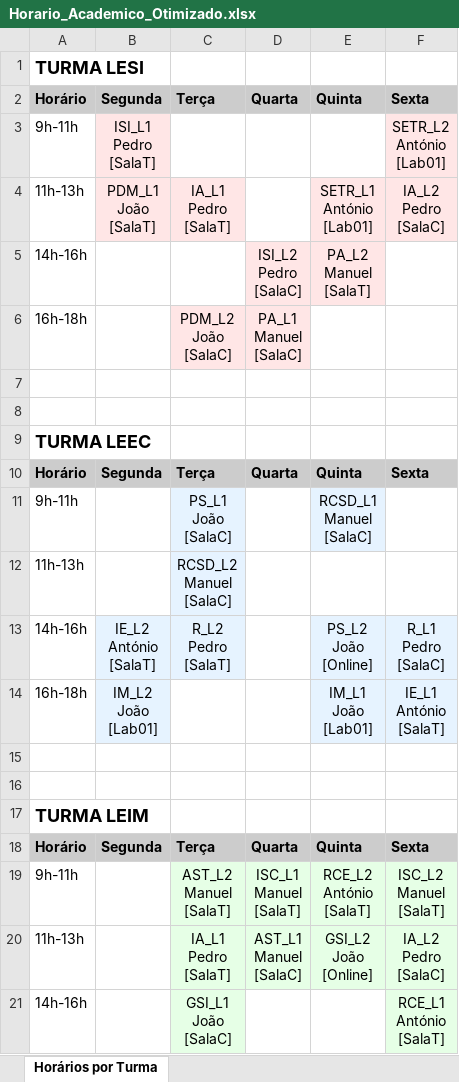
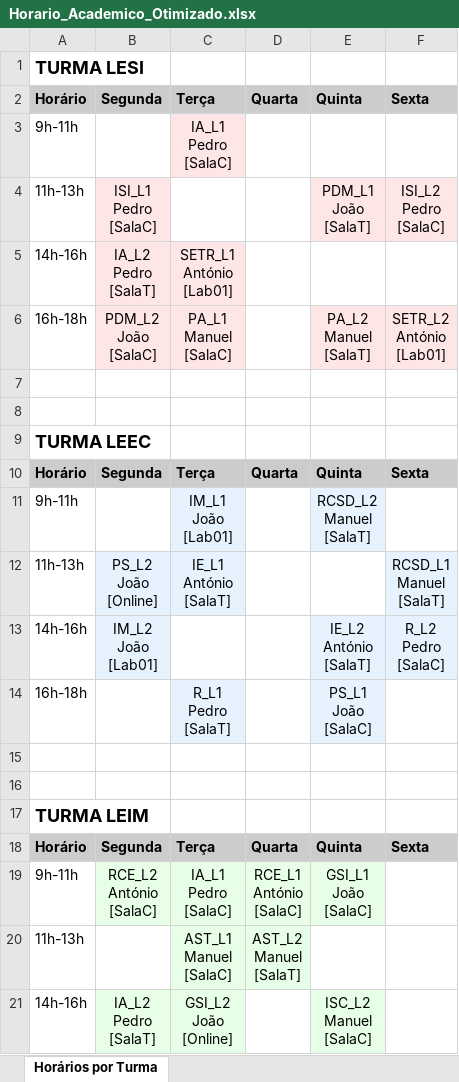
Before and after one commit to ipca-pedro/IA25_P01_G04, an Excel workbook: Horario_Academico_Otimizado.xlsx, sheet Horários por Turma, drawn as a sheet; only a part is shown; values as stored, in another font and other column widths than the file's, no borders; removed rows and columns are numbered as before the commit, all else as after; ↵ is a line break in a cell; the diff covers the shown part only; the diff names each change by its address in the sheet, - before the commit and + after, or states it on an @@ line.

```diff
--- a/Horario_Academico_Otimizado.xlsx (sheet Horários por Turma)
+++ b/Horario_Academico_Otimizado.xlsx (sheet Horários por Turma)
-row 3: 9h-11h | ISI_L1 ↵ Pedro ↵ [SalaT] |  |  |  | SETR_L2 ↵ António ↵ [Lab01]
+row 3: 9h-11h |  | IA_L1 ↵ Pedro ↵ [SalaC]
-B4: PDM_L1 ↵ João ↵ [SalaT]
+B4: ISI_L1 ↵ Pedro ↵ [SalaC]
-C4: IA_L1 ↵ Pedro ↵ [SalaT]
+C4: (empty)
-C4 fill: #FFE6E6
+C4 fill: none
-E4: SETR_L1 ↵ António ↵ [Lab01]
+E4: PDM_L1 ↵ João ↵ [SalaT]
-F4: IA_L2 ↵ Pedro ↵ [SalaC]
+F4: ISI_L2 ↵ Pedro ↵ [SalaC]
-row 5: 14h-16h |  |  | ISI_L2 ↵ Pedro ↵ [SalaC] | PA_L2 ↵ Manuel ↵ [SalaT]
-row 6: 16h-18h |  | PDM_L2 ↵ João ↵ [SalaC] | PA_L1 ↵ Manuel ↵ [SalaC]
+row 5: 14h-16h | IA_L2 ↵ Pedro ↵ [SalaT] | SETR_L1 ↵ António ↵ [Lab01]
+row 6: 16h-18h | PDM_L2 ↵ João ↵ [SalaC] | PA_L1 ↵ Manuel ↵ [SalaC] |  | PA_L2 ↵ Manuel ↵ [SalaT] | SETR_L2 ↵ António ↵ [Lab01]
-C11: PS_L1 ↵ João ↵ [SalaC]
+C11: IM_L1 ↵ João ↵ [Lab01]
-E11: RCSD_L1 ↵ Manuel ↵ [SalaC]
+E11: RCSD_L2 ↵ Manuel ↵ [SalaT]
-row 12: 11h-13h |  | RCSD_L2 ↵ Manuel ↵ [SalaC]
+row 12: 11h-13h | PS_L2 ↵ João ↵ [Online] | IE_L1 ↵ António ↵ [SalaT] |  |  | RCSD_L1 ↵ Manuel ↵ [SalaT]
-B13: IE_L2 ↵ António ↵ [SalaT]
+B13: IM_L2 ↵ João ↵ [Lab01]
-C13: R_L2 ↵ Pedro ↵ [SalaT]
+C13: (empty)
-C13 fill: #E6F3FF
+C13 fill: none
-E13: PS_L2 ↵ João ↵ [Online]
+E13: IE_L2 ↵ António ↵ [SalaT]
-F13: R_L1 ↵ Pedro ↵ [SalaC]
+F13: R_L2 ↵ Pedro ↵ [SalaC]
-row 14: 16h-18h | IM_L2 ↵ João ↵ [Lab01] |  |  | IM_L1 ↵ João ↵ [Lab01] | IE_L1 ↵ António ↵ [SalaT]
+row 14: 16h-18h |  | R_L1 ↵ Pedro ↵ [SalaT] |  | PS_L1 ↵ João ↵ [SalaC]
-row 19: 9h-11h |  | AST_L2 ↵ Manuel ↵ [SalaT] | ISC_L1 ↵ Manuel ↵ [SalaT] | RCE_L2 ↵ António ↵ [SalaT] | ISC_L2 ↵ Manuel ↵ [SalaT]
+row 19: 9h-11h | RCE_L2 ↵ António ↵ [SalaC] | IA_L1 ↵ Pedro ↵ [SalaC] | RCE_L1 ↵ António ↵ [SalaC] | GSI_L1 ↵ João ↵ [SalaC]
-C20: IA_L1 ↵ Pedro ↵ [SalaT]
+C20: AST_L1 ↵ Manuel ↵ [SalaC]
-D20: AST_L1 ↵ Manuel ↵ [SalaC]
+D20: AST_L2 ↵ Manuel ↵ [SalaT]
-E20: GSI_L2 ↵ João ↵ [Online]
+E20: (empty)
-E20:F20 fill: #E6FFE6
+E20:F20 fill: none
-F20: IA_L2 ↵ Pedro ↵ [SalaC]
+F20: (empty)
-row 21: 14h-16h |  | GSI_L1 ↵ João ↵ [SalaC] |  |  | RCE_L1 ↵ António ↵ [SalaT]
+row 21: 14h-16h | IA_L2 ↵ Pedro ↵ [SalaT] | GSI_L2 ↵ João ↵ [Online] |  | ISC_L2 ↵ Manuel ↵ [SalaC]
```
Also changed, not shown: 3 added rows, 3 removed rows, 4 edited cells and cell formats elsewhere in this sheet, Horario_Academico_Inicial.xlsx, 3 other files.
